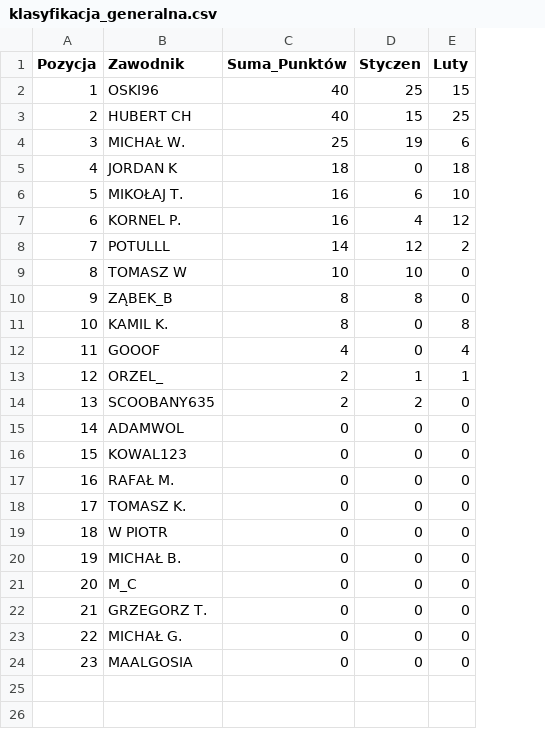
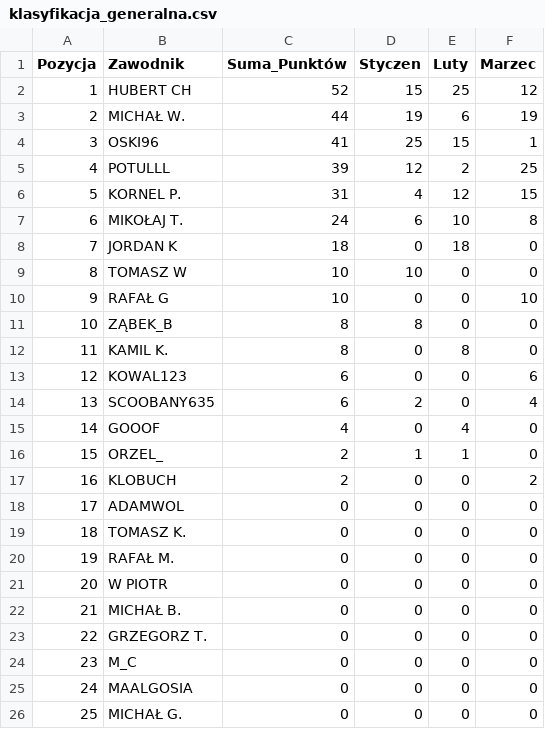
Before and after one commit to NieHubert2115/kartsiing.github.io, a CSV file: klasyfikacja_generalna.csv, drawn as a sheet; removed rows and columns are numbered as before the commit, all else as after; the diff names each change by its address in the sheet, - before the commit and + after, or states it on an @@ line.

Commit message:
marzec-update

```diff
--- a/klasyfikacja_generalna.csv
+++ b/klasyfikacja_generalna.csv
+column F (Marzec), rows 2-3: 12 | 19; rows 8-9: 0 | 0; rows 11-12: 0 | 0; rows 15-22: 0 | 0 | 2 | 0 | 0 | 0 | 0 | 0; row 24: 0; row 26: 0
-row 2: 1 | OSKI96 | 40 | 25 | 15
@@ column A (Pozycja) renumbered between rows 2 and 26 @@
-C2 (Suma_Punktów): 40
+C2 (Suma_Punktów): 52
-C3 (Suma_Punktów): 25
+C3 (Suma_Punktów): 44
+row 4: 3 | OSKI96 | 41 | 25 | 15 | 1
+row 5: 4 | POTULLL | 39 | 12 | 2 | 25
+row 6: 5 | KORNEL P. | 31 | 4 | 12 | 15
+row 7: 6 | MIKOŁAJ T. | 24 | 6 | 10 | 8
-row 6: 5 | MIKOŁAJ T. | 16 | 6 | 10
-row 7: 6 | KORNEL P. | 16 | 4 | 12
-row 8: 7 | POTULLL | 14 | 12 | 2
+row 10: 9 | RAFAŁ G | 10 | 0 | 0 | 10
+row 13: 12 | KOWAL123 | 6 | 0 | 0 | 6
+row 14: 13 | SCOOBANY635 | 6 | 2 | 0 | 4
-B17 (Zawodnik): SCOOBANY635
+B17 (Zawodnik): KLOBUCH
-D17 (Styczen): 2
+D17 (Styczen): 0
-B19 (Zawodnik): KOWAL123
+B19 (Zawodnik): TOMASZ K.
-row 18: 17 | TOMASZ K. | 0 | 0 | 0
@@ row 22 moved to row 23: 22 @@
@@ row 24 moved to row 25: 24 @@
```
Also changed, not shown: 4 other files.
